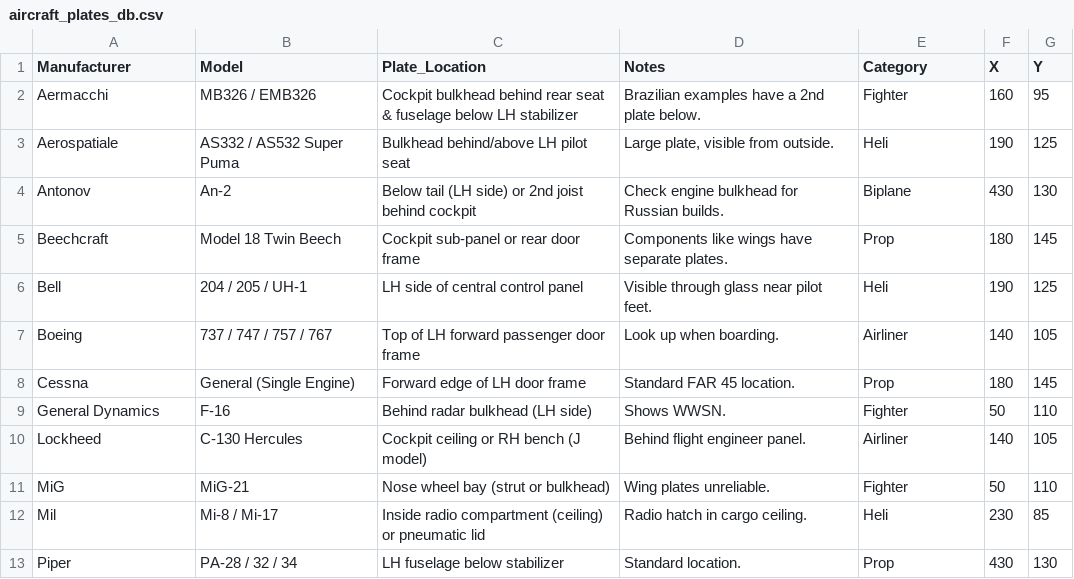
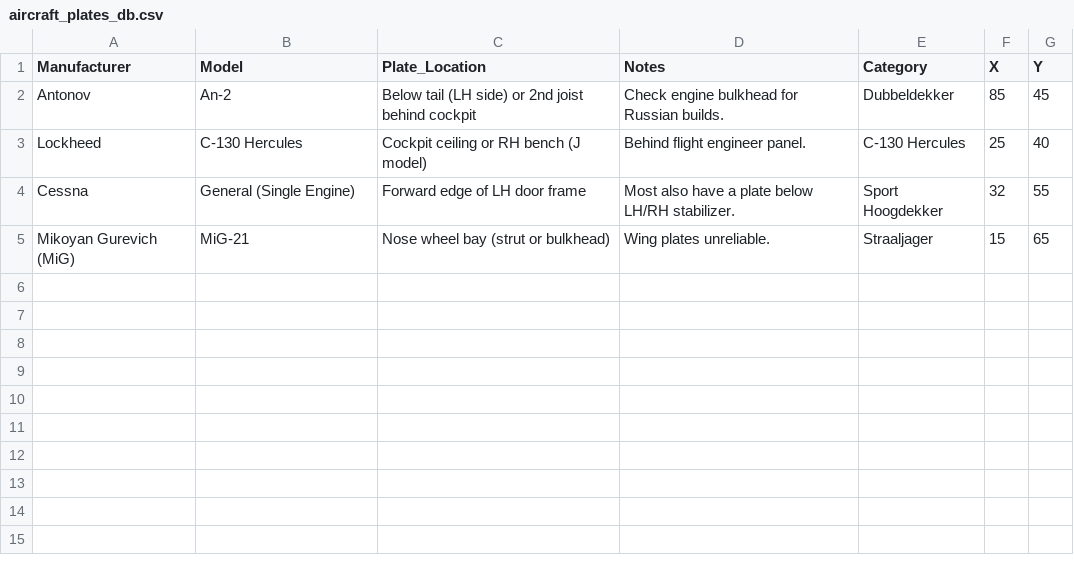
Before and after one commit to ErwinScramble/aircraft-plates, a CSV file: aircraft_plates_db.csv, drawn as a sheet.

Commit message:
Add files via upload

```diff
--- a/aircraft_plates_db.csv
+++ b/aircraft_plates_db.csv
@@ -1,13 +1,5 @@
 Manufacturer,Model,Plate_Location,Notes,Category,X,Y
-Aermacchi,MB326 / EMB326,Cockpit bulkhead behind rear seat & fuselage below LH stabilizer,Brazilian examples have a 2nd plate below.,Fighter,160,95
-Aerospatiale,AS332 / AS532 Super Puma,Bulkhead behind/above LH pilot seat,"Large plate, visible from outside.",Heli,190,125
-Antonov,An-2,Below tail (LH side) or 2nd joist behind cockpit,Check engine bulkhead for Russian builds.,Biplane,430,130
-Beechcraft,Model 18 Twin Beech,Cockpit sub-panel or rear door frame,Components like wings have separate plates.,Prop,180,145
-Bell,204 / 205 / UH-1,LH side of central control panel,Visible through glass near pilot feet.,Heli,190,125
-Boeing,737 / 747 / 757 / 767,Top of LH forward passenger door frame,Look up when boarding.,Airliner,140,105
-Cessna,General (Single Engine),Forward edge of LH door frame,Standard FAR 45 location.,Prop,180,145
-General Dynamics,F-16,Behind radar bulkhead (LH side),Shows WWSN.,Fighter,50,110
-Lockheed,C-130 Hercules,Cockpit ceiling or RH bench (J model),Behind flight engineer panel.,Airliner,140,105
-MiG,MiG-21,Nose wheel bay (strut or bulkhead),Wing plates unreliable.,Fighter,50,110
-Mil,Mi-8 / Mi-17,Inside radio compartment (ceiling) or pneumatic lid,Radio hatch in cargo ceiling.,Heli,230,85
-Piper,PA-28 / 32 / 34,LH fuselage below stabilizer,Standard location.,Prop,430,130
+Antonov,An-2,Below tail (LH side) or 2nd joist behind cockpit,Check engine bulkhead for Russian builds.,Dubbeldekker,85,45
+Lockheed,C-130 Hercules,Cockpit ceiling or RH bench (J model),Behind flight engineer panel.,C-130 Hercules,25,40
+Cessna,General (Single Engine),Forward edge of LH door frame,Most also have a plate below LH/RH stabilizer.,Sport Hoogdekker,32,55
+Mikoyan Gurevich (MiG),MiG-21,Nose wheel bay (strut or bulkhead),Wing plates unreliable.,Straaljager,15,65
```
